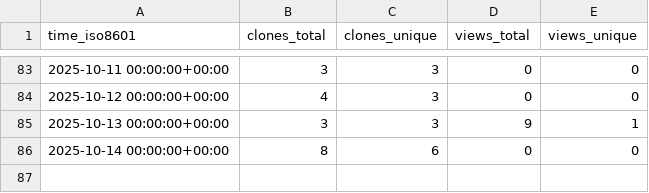
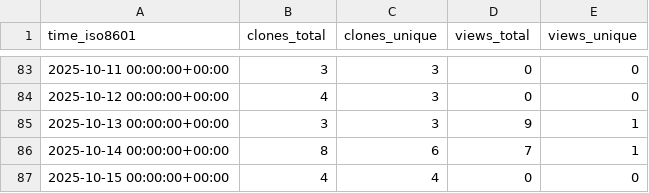
Before and after one commit to jodithea/All_repos_traffic_log, a CSV file: jodithea/Polygenic_score_workshop/ghrs-data/views_clones_aggregate.csv, drawn as a sheet; only a part is shown, gaps mark what is left out.

```diff
--- a/jodithea/Polygenic_score_workshop/ghrs-data/views_clones_aggregate.csv
+++ b/jodithea/Polygenic_score_workshop/ghrs-data/views_clones_aggregate.csv
@@ -85,2 +85,3 @@ time_iso8601,clones_total,clones_unique,views_total,views_unique
 2025-10-13 00:00:00+00:00,3,3,9,1
-2025-10-14 00:00:00+00:00,8,6,0,0
+2025-10-14 00:00:00+00:00,8,6,7,1
+2025-10-15 00:00:00+00:00,4,4,0,0
```
Also changed, not shown: 1 other file.
